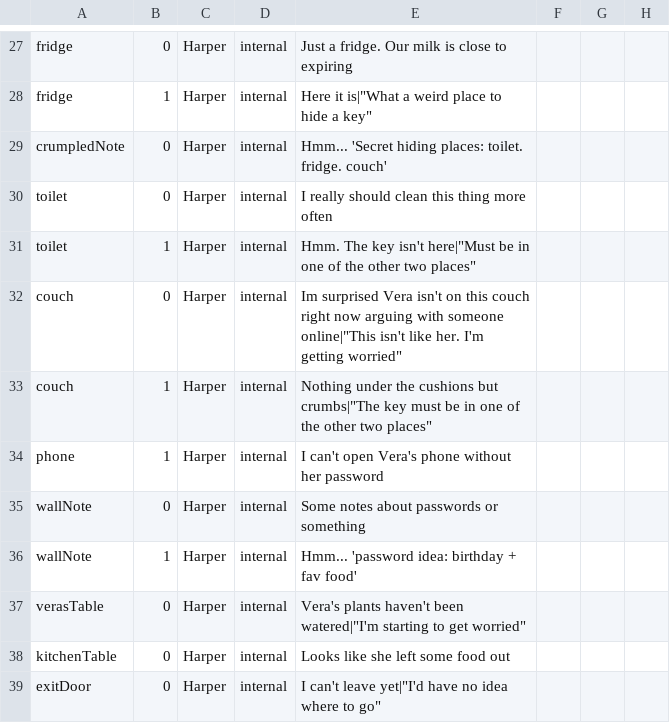
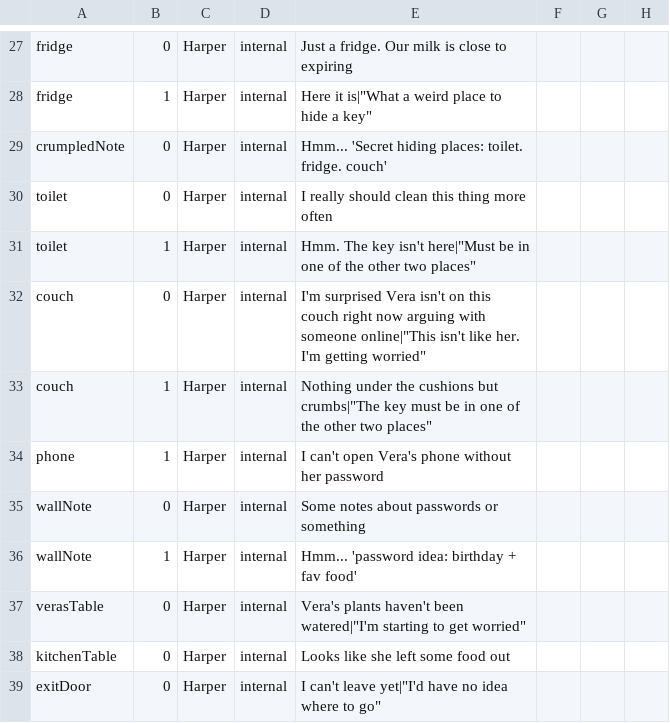
Before and after one commit to Midnight-Umbrella/Project-Hidden-Threads, a CSV file: Assets/Scripts/Dialogue/DialogueCSV250.csv, drawn as a sheet; only a part is shown, gaps mark what is left out.

Commit message:
Update DialogueCSV250.csv

```diff
--- a/Assets/Scripts/Dialogue/DialogueCSV250.csv
+++ b/Assets/Scripts/Dialogue/DialogueCSV250.csv
@@ -31,3 +31,3 @@ toilet,0,Harper,internal,I really should clean this thing more often
 toilet,1,Harper,internal,Hmm. The key isn't here|"Must be in one of the other two places"
-couch,0,Harper,internal,Im surprised Vera isn't on this couch right now arguing with someone online|"This isn't like her. I'm getting worried"
+couch,0,Harper,internal,I'm surprised Vera isn't on this couch right now arguing with someone online|"This isn't like her. I'm getting worried"
 couch,1,Harper,internal,Nothing under the cushions but crumbs|"The key must be in one of the other two places"
```
